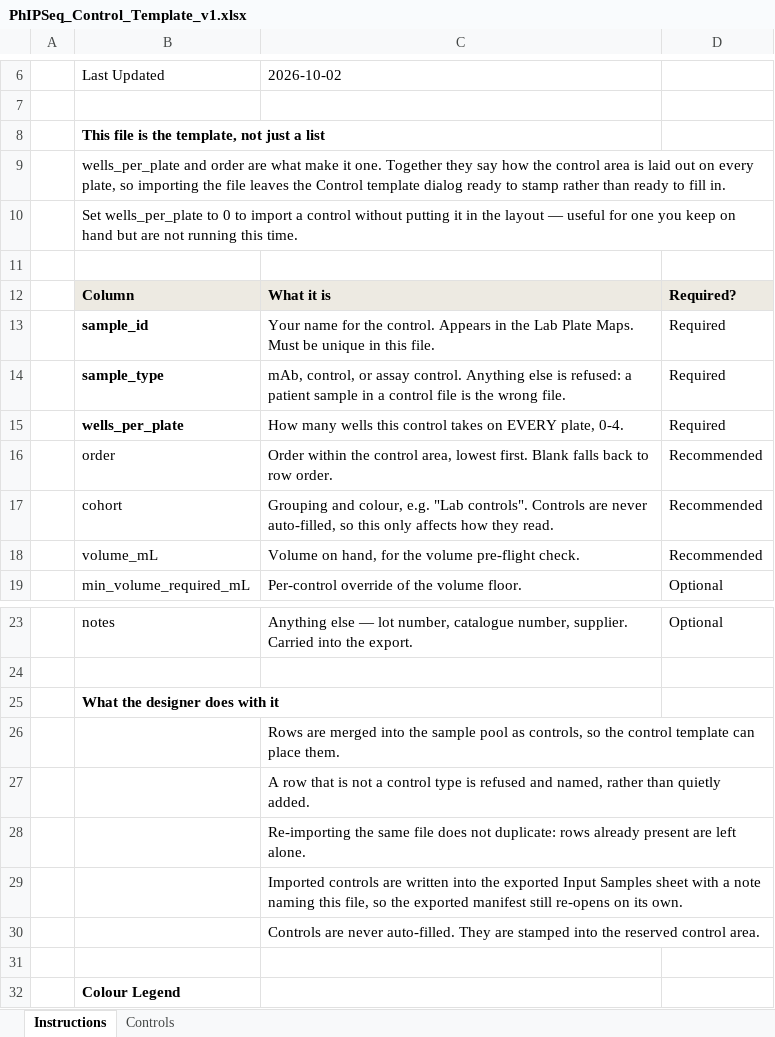
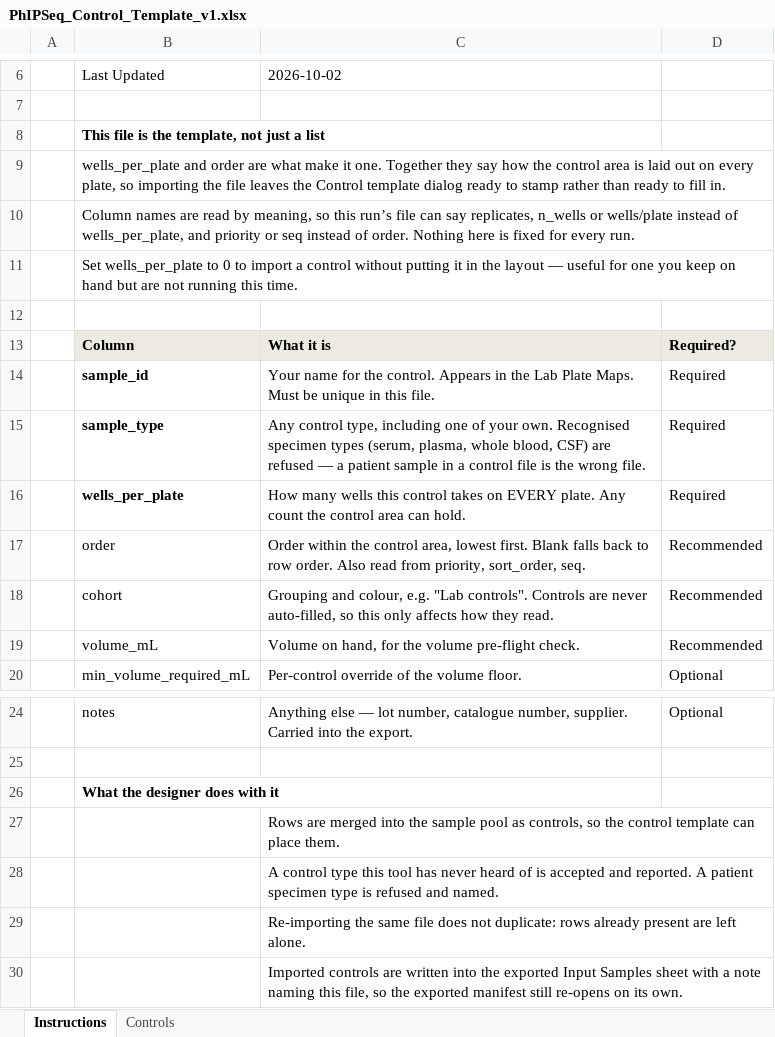
Before and after one commit to NanoLlama/swimlog, an Excel workbook: PhIPSeq_Control_Template_v1.xlsx, sheet Instructions, drawn as a sheet; only a part is shown, gaps mark what is left out; the shorter side is filled out with more unchanged rows; values as stored, in another font and other column widths than the file's, no borders; addresses are those after the commit; the diff names each change by its address in the sheet, - before the commit and + after, or states it on an @@ line.

```diff
--- a/PhIPSeq_Control_Template_v1.xlsx (sheet Instructions)
+++ b/PhIPSeq_Control_Template_v1.xlsx (sheet Instructions)
+row 10:  | Column names are read by meaning, so this run’s file can say replicates, n_wells or wells/plate instead of wells_per_plate, and priority or seq instead of order. Nothing here is fixed for every run.
-C15: mAb, control, or assay control. Anything else is refused: a patient…
+C15: Any control type, including one of your own. Recognised specimen types (serum, plasma, whole blood, CSF) are refused — a patient…
-C16: …on EVERY plate, 0-4.
+C16: …on EVERY plate. Any count the control area can hold.
-C17: …row order.
+C17: …row order. Also read from priority, sort_order, seq.
-C28: A row that is not a control type is refused and named, rather than quietly added.
+C28: A control type this tool has never heard of is accepted and reported. A patient specimen type is refused and named.
```
Also changed, not shown: 1 other file.
